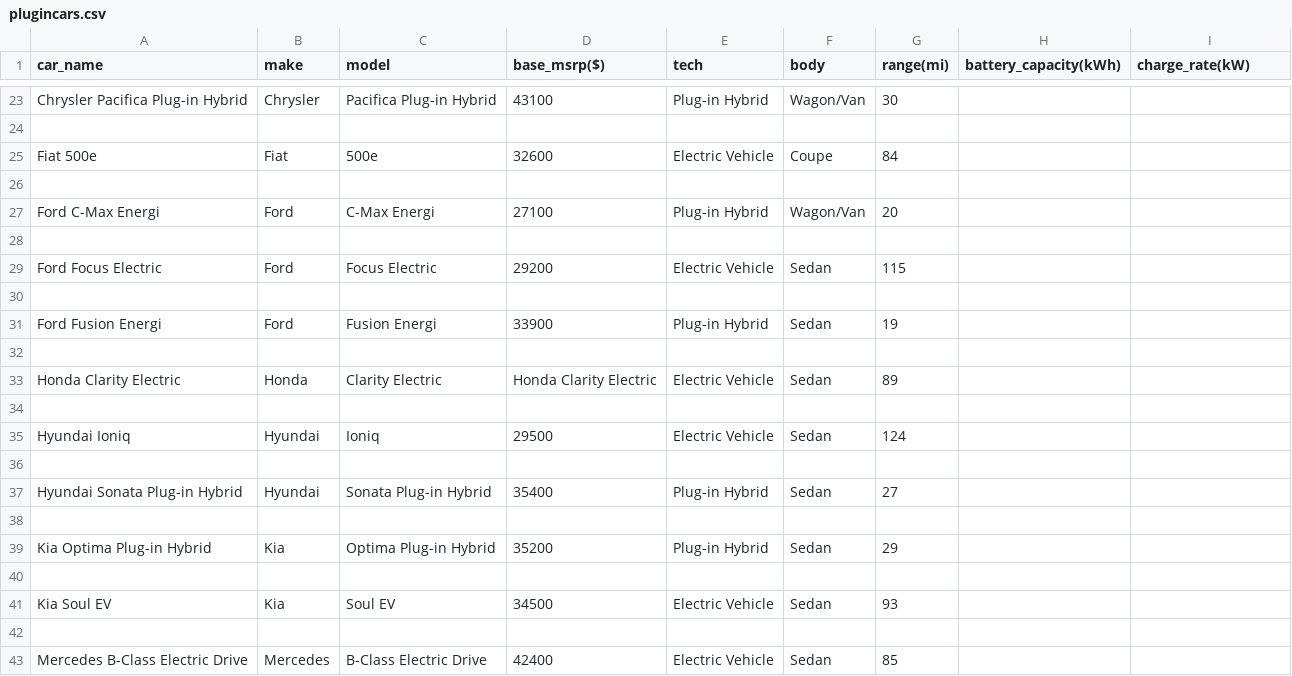
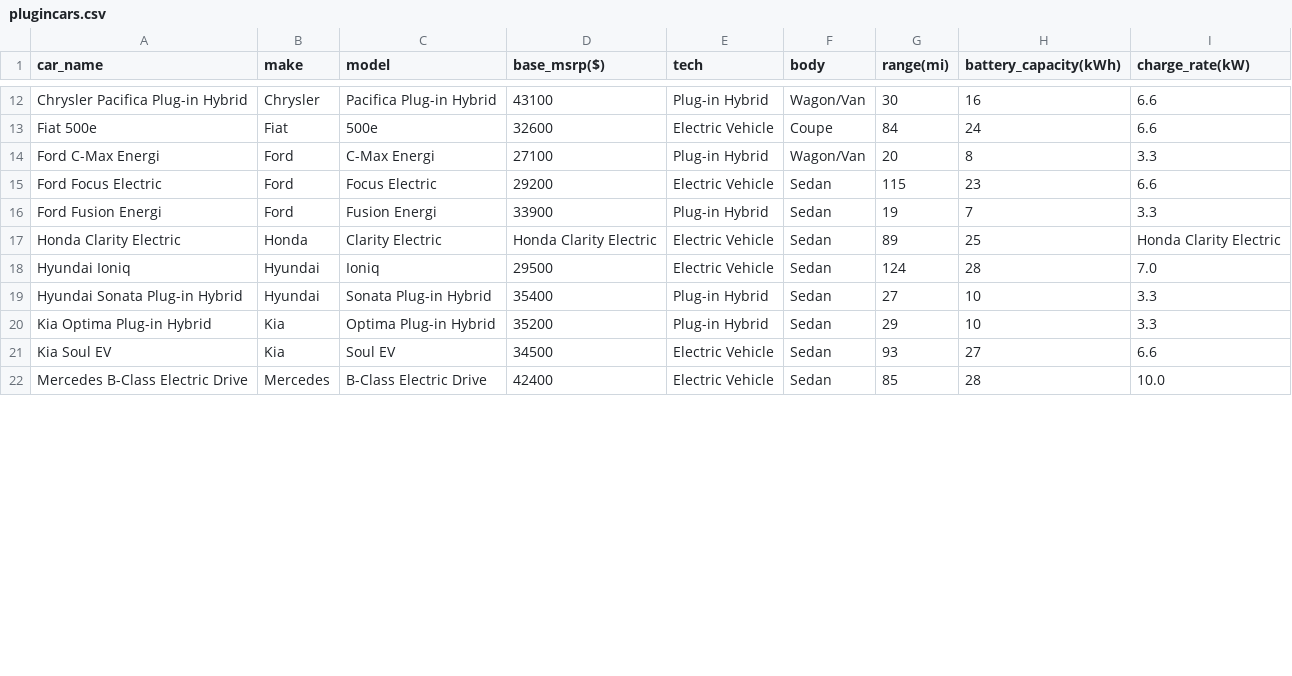
Before and after one commit to Intuitio-OU/VehicleCategorizer, a CSV file: plugincars.csv, drawn as a sheet; only a part is shown, gaps mark what is left out; removed rows and columns are numbered as before the commit, all else as after; the diff covers the shown part only; the diff names each change by its address in the sheet, - before the commit and + after, or states it on an @@ line.

Commit message:
still editing the issue regarding filling the battery capacity and charge rate with the car name

```diff
--- a/plugincars.csv
+++ b/plugincars.csv
-H12 (battery_capacity(kWh)): (empty)
+H12 (battery_capacity(kWh)): 16
-I12 (charge_rate(kW)): (empty)
+I12 (charge_rate(kW)): 6.6
-row 24: (empty)
-H13 (battery_capacity(kWh)): (empty)
+H13 (battery_capacity(kWh)): 24
-I13 (charge_rate(kW)): (empty)
+I13 (charge_rate(kW)): 6.6
-row 26: (empty)
-H14 (battery_capacity(kWh)): (empty)
+H14 (battery_capacity(kWh)): 8
-I14 (charge_rate(kW)): (empty)
+I14 (charge_rate(kW)): 3.3
-row 28: (empty)
-H15 (battery_capacity(kWh)): (empty)
+H15 (battery_capacity(kWh)): 23
-I15 (charge_rate(kW)): (empty)
+I15 (charge_rate(kW)): 6.6
-row 30: (empty)
-H16 (battery_capacity(kWh)): (empty)
+H16 (battery_capacity(kWh)): 7
-I16 (charge_rate(kW)): (empty)
+I16 (charge_rate(kW)): 3.3
-row 32: (empty)
-H17 (battery_capacity(kWh)): (empty)
+H17 (battery_capacity(kWh)): 25
-I17 (charge_rate(kW)): (empty)
+I17 (charge_rate(kW)): Honda Clarity Electric
-row 34: (empty)
-H18 (battery_capacity(kWh)): (empty)
+H18 (battery_capacity(kWh)): 28
-I18 (charge_rate(kW)): (empty)
+I18 (charge_rate(kW)): 7.0
-row 36: (empty)
-H19 (battery_capacity(kWh)): (empty)
+H19 (battery_capacity(kWh)): 10
-I19 (charge_rate(kW)): (empty)
+I19 (charge_rate(kW)): 3.3
-row 38: (empty)
-H20 (battery_capacity(kWh)): (empty)
+H20 (battery_capacity(kWh)): 10
-I20 (charge_rate(kW)): (empty)
+I20 (charge_rate(kW)): 3.3
-row 40: (empty)
-H21 (battery_capacity(kWh)): (empty)
+H21 (battery_capacity(kWh)): 27
-I21 (charge_rate(kW)): (empty)
+I21 (charge_rate(kW)): 6.6
-row 42: (empty)
-H22 (battery_capacity(kWh)): (empty)
+H22 (battery_capacity(kWh)): 28
-I22 (charge_rate(kW)): (empty)
+I22 (charge_rate(kW)): 10.0
```
Also changed, not shown: 27 removed rows and 52 edited cells elsewhere in this file, 2 other files.
